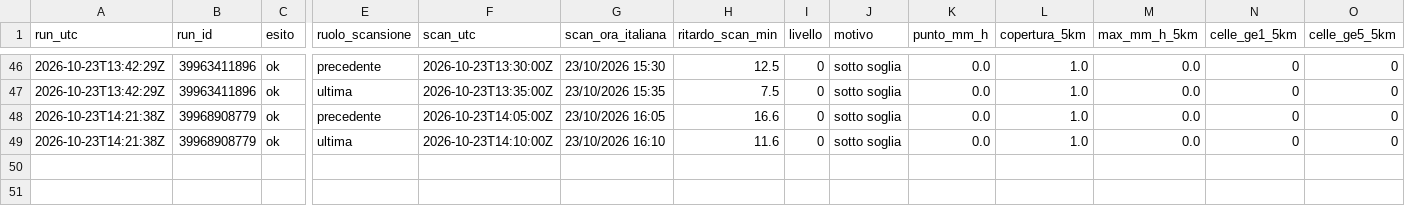
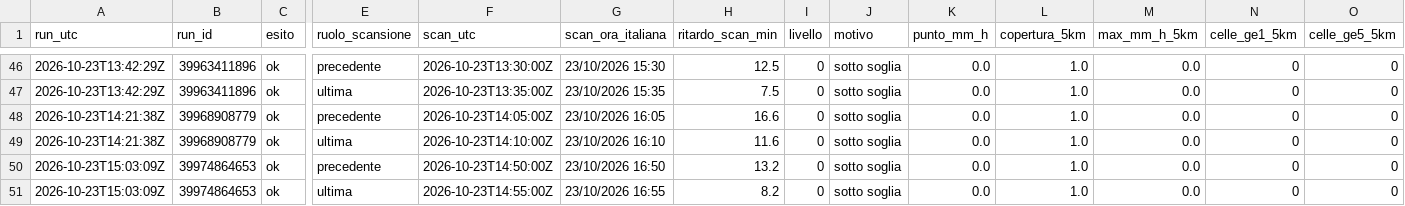
Before and after one commit to lapresentazione/nowcasting-conversano-public, a CSV file: registro/2026/2026-10-23.csv, drawn as a sheet; only a part is shown, gaps mark what is left out; rows hold the shown columns only; the diff names each change by its address in the sheet, - before the commit and + after, or states it on an @@ line.

```diff
--- a/registro/2026/2026-10-23.csv
+++ b/registro/2026/2026-10-23.csv
+row 50: 2026-10-23T15:03:09Z | 39974864653 | ok | precedente | 2026-10-23T14:50:00Z | 23/10/2026 16:50 | 13.2 | 0 | sotto soglia | 0.0 | 1.0 | 0.0 | 0 | 0
+row 51: 2026-10-23T15:03:09Z | 39974864653 | ok | ultima | 2026-10-23T14:55:00Z | 23/10/2026 16:55 | 8.2 | 0 | sotto soglia | 0.0 | 1.0 | 0.0 | 0 | 0
```
